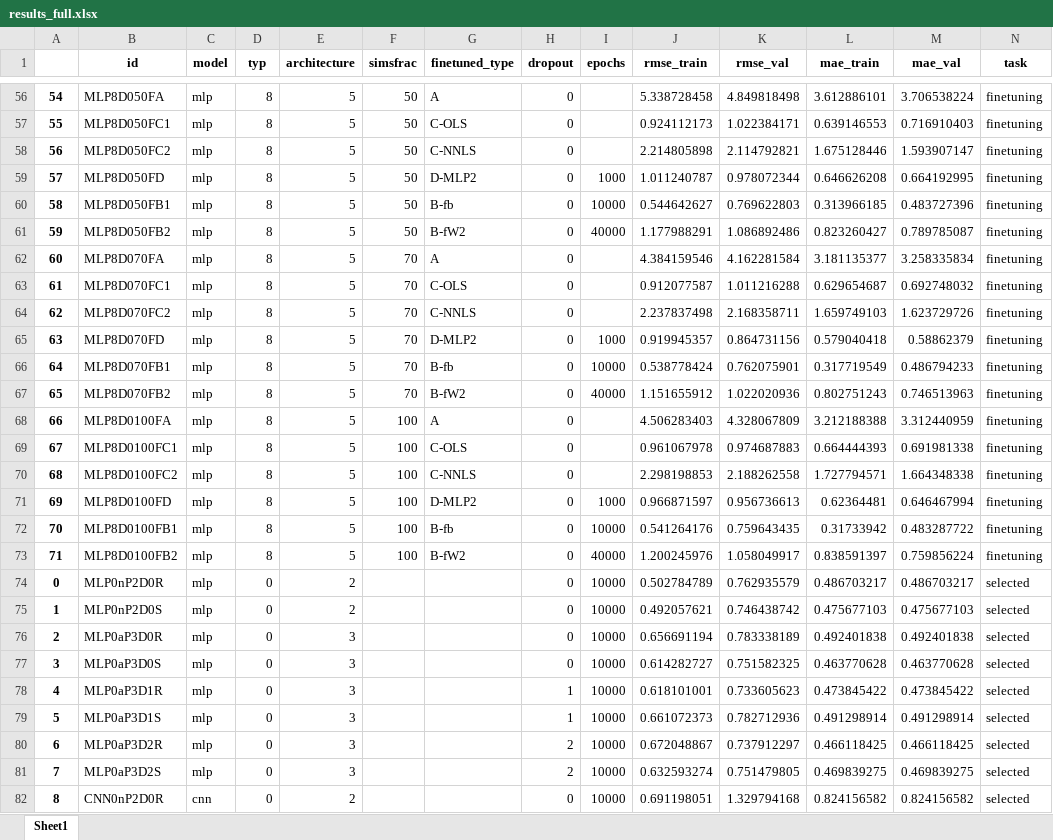
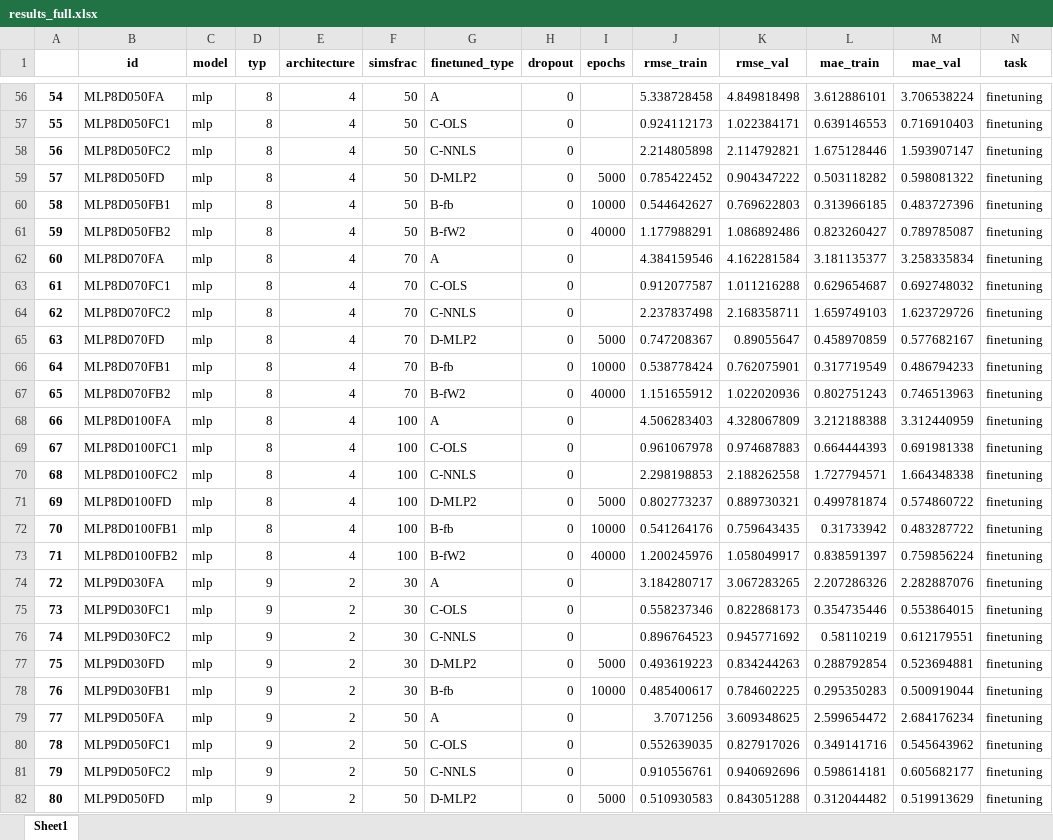
Before and after one commit to MWesselkamp/DomAdapt, an Excel workbook: results/results_full.xlsx, sheet Sheet1, drawn as a sheet; only a part is shown, gaps mark what is left out; the shorter side is filled out with more unchanged rows; values as stored, in another font and other column widths than the file's, no borders; the diff covers the shown part only; the diff names each change by its address in the sheet, - before the commit and + after, or states it on an @@ line.

```diff
--- a/results/results_full.xlsx (sheet Sheet1)
+++ b/results/results_full.xlsx (sheet Sheet1)
-E56:E73 (architecture): 5
+E56:E73 (architecture): 4
-I59 (epochs): 1000
+I59 (epochs): 5000
-J59 (rmse_train): 1.011240787
+J59 (rmse_train): 0.785422452
-K59 (rmse_val): 0.978072344
+K59 (rmse_val): 0.904347222
-L59 (mae_train): 0.646626208
+L59 (mae_train): 0.503118282
-M59 (mae_val): 0.664192995
+M59 (mae_val): 0.598081322
-I65 (epochs): 1000
+I65 (epochs): 5000
-J65 (rmse_train): 0.919945357
+J65 (rmse_train): 0.747208367
-K65 (rmse_val): 0.864731156
+K65 (rmse_val): 0.89055647
-L65 (mae_train): 0.579040418
+L65 (mae_train): 0.458970859
-M65 (mae_val): 0.58862379
+M65 (mae_val): 0.577682167
-I71 (epochs): 1000
+I71 (epochs): 5000
-J71 (rmse_train): 0.966871597
+J71 (rmse_train): 0.802773237
-K71 (rmse_val): 0.956736613
+K71 (rmse_val): 0.889730321
-L71 (mae_train): 0.62364481
+L71 (mae_train): 0.499781874
-M71 (mae_val): 0.646467994
+M71 (mae_val): 0.574860722
+row 74: 72 | MLP9D030FA | mlp | 9 | 2 | 30 | A | 0 |  | 3.184280717 | 3.067283265 | 2.207286326 | 2.282887076 | finetuning
+row 75: 73 | MLP9D030FC1 | mlp | 9 | 2 | 30 | C-OLS | 0 |  | 0.558237346 | 0.822868173 | 0.354735446 | 0.553864015 | finetuning
+row 76: 74 | MLP9D030FC2 | mlp | 9 | 2 | 30 | C-NNLS | 0 |  | 0.896764523 | 0.945771692 | 0.58110219 | 0.612179551 | finetuning
+row 77: 75 | MLP9D030FD | mlp | 9 | 2 | 30 | D-MLP2 | 0 | 5000 | 0.493619223 | 0.834244263 | 0.288792854 | 0.523694881 | finetuning
+row 78: 76 | MLP9D030FB1 | mlp | 9 | 2 | 30 | B-fb | 0 | 10000 | 0.485400617 | 0.784602225 | 0.295350283 | 0.500919044 | finetuning
+row 79: 77 | MLP9D050FA | mlp | 9 | 2 | 50 | A | 0 |  | 3.7071256 | 3.609348625 | 2.599654472 | 2.684176234 | finetuning
+row 80: 78 | MLP9D050FC1 | mlp | 9 | 2 | 50 | C-OLS | 0 |  | 0.552639035 | 0.827917026 | 0.349141716 | 0.545643962 | finetuning
+row 81: 79 | MLP9D050FC2 | mlp | 9 | 2 | 50 | C-NNLS | 0 |  | 0.910556761 | 0.940692696 | 0.598614181 | 0.605682177 | finetuning
+row 82: 80 | MLP9D050FD | mlp | 9 | 2 | 50 | D-MLP2 | 0 | 5000 | 0.510930583 | 0.843051288 | 0.312044482 | 0.519913629 | finetuning
```
Also changed, not shown: 39 added rows, 115 edited cells and row numbers in column A elsewhere in this sheet, results/selectednetworks.xlsx, 11 other files.
